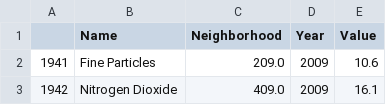
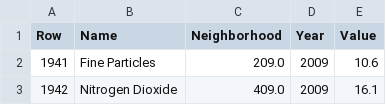
Before and after one commit to edward-wu-19/Visualizing-Air-Quality-in-NYC, a CSV file: src/components/summer.csv, drawn as a sheet; only a part is shown.

Commit message:
Update summer.csv

```diff
--- a/src/components/summer.csv
+++ b/src/components/summer.csv
@@ -1,2 +1,2 @@
-,Name,Neighborhood,Year,Value
+Row,Name,Neighborhood,Year,Value
 1941,Fine Particles,209.0,2009,10.6
```
